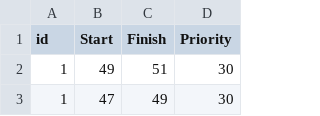
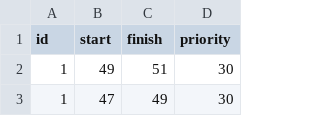
Before and after one commit to mattjax16/CS337-Operating-Systems, a CSV file: Projects/Proj2/data/CPU_Data/CPU_RR_Q2_test_results.csv, drawn as a sheet; only a part is shown.

Commit message:
Finished merging data from CPU and Schuedled processes

```diff
--- a/Projects/Proj2/data/CPU_Data/CPU_RR_Q2_test_results.csv
+++ b/Projects/Proj2/data/CPU_Data/CPU_RR_Q2_test_results.csv
@@ -1,2 +1,2 @@
-id,Start,Finish,Priority
+id,start,finish,priority
 1,49,51,30
```
Also changed, not shown: 3 other files.
